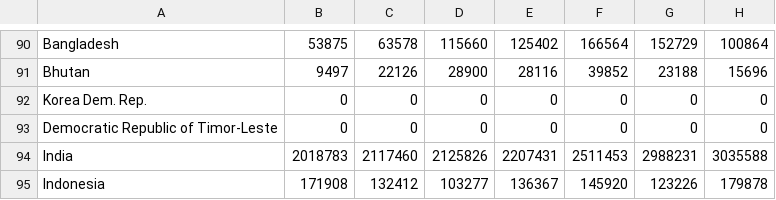
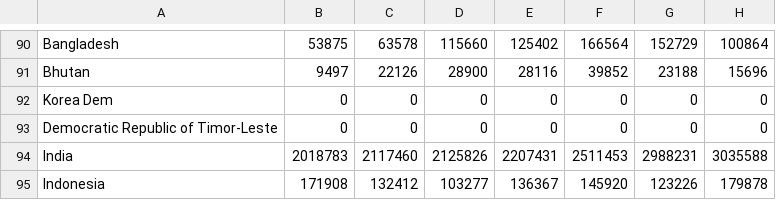
Before and after one commit to lootpk1/Web3, a CSV file: flaskr/flaskr/data/reported_maleria_cases.csv, drawn as a sheet; only a part is shown, gaps mark what is left out; the diff names each change by its address in the sheet, - before the commit and + after, or states it on an @@ line.

Commit message:
...

```diff
--- a/flaskr/flaskr/data/reported_maleria_cases.csv
+++ b/flaskr/flaskr/data/reported_maleria_cases.csv
-A92: Korea Dem. Rep.
+A92: Korea Dem
```
